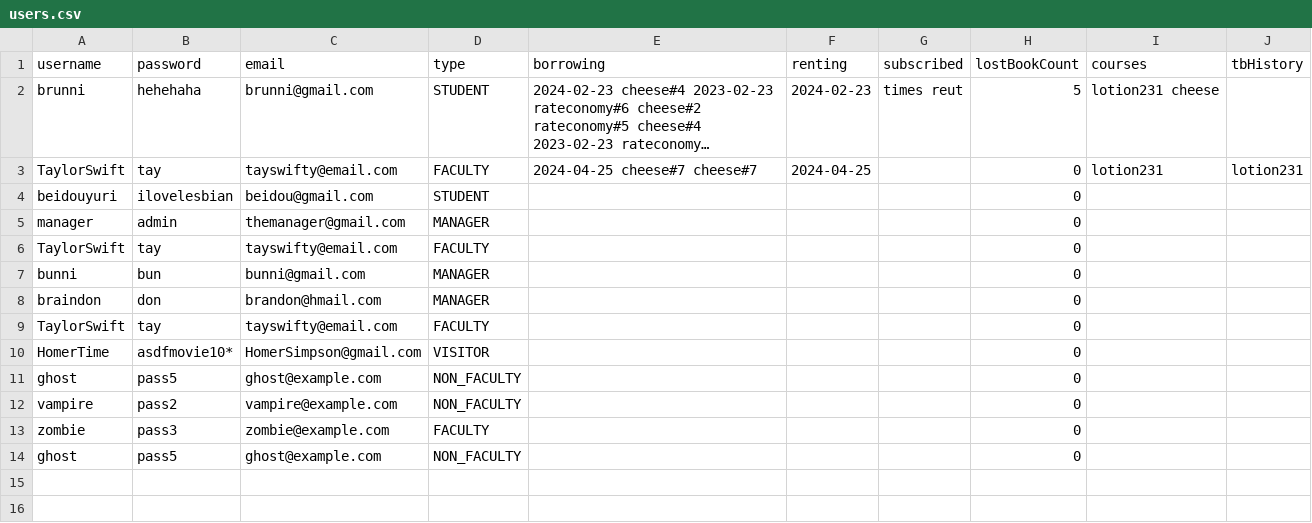
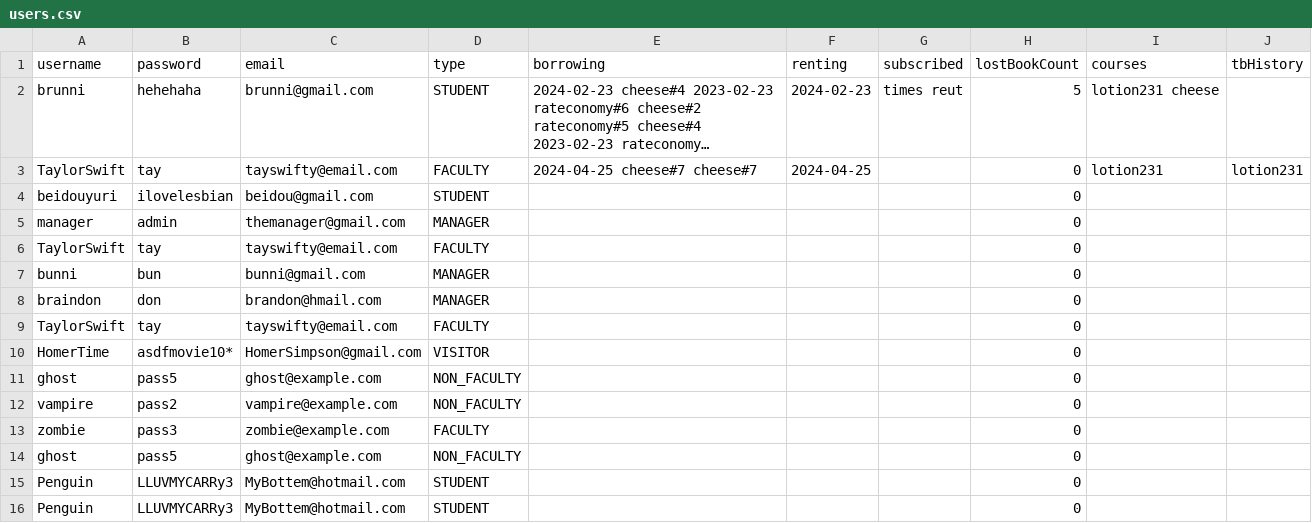
Before and after one commit to brainsmarts/EECS3311-2-Deliverable, a CSV file: deliverable2/src/main/resources/users.csv, drawn as a sheet; long unchanged cells end in ….

```diff
--- a/deliverable2/src/main/resources/users.csv
+++ b/deliverable2/src/main/resources/users.csv
@@ -14 +14,3 @@ zombie,pass3,zombie@example.com,FACULTY,,,,0,,
 ghost,pass5,ghost@example.com,NON_FACULTY,,,,0,,
+Penguin,LLUVMYCARRy3,MyBottem@hotmail.com,STUDENT,,,,0,,
+Penguin,LLUVMYCARRy3,MyBottem@hotmail.com,STUDENT,,,,0,,
```
Also changed, not shown: deliverable2/src/main/resources/library_editions.csv, deliverable2/src/main/resources/library_items.csv, 4 other files.
